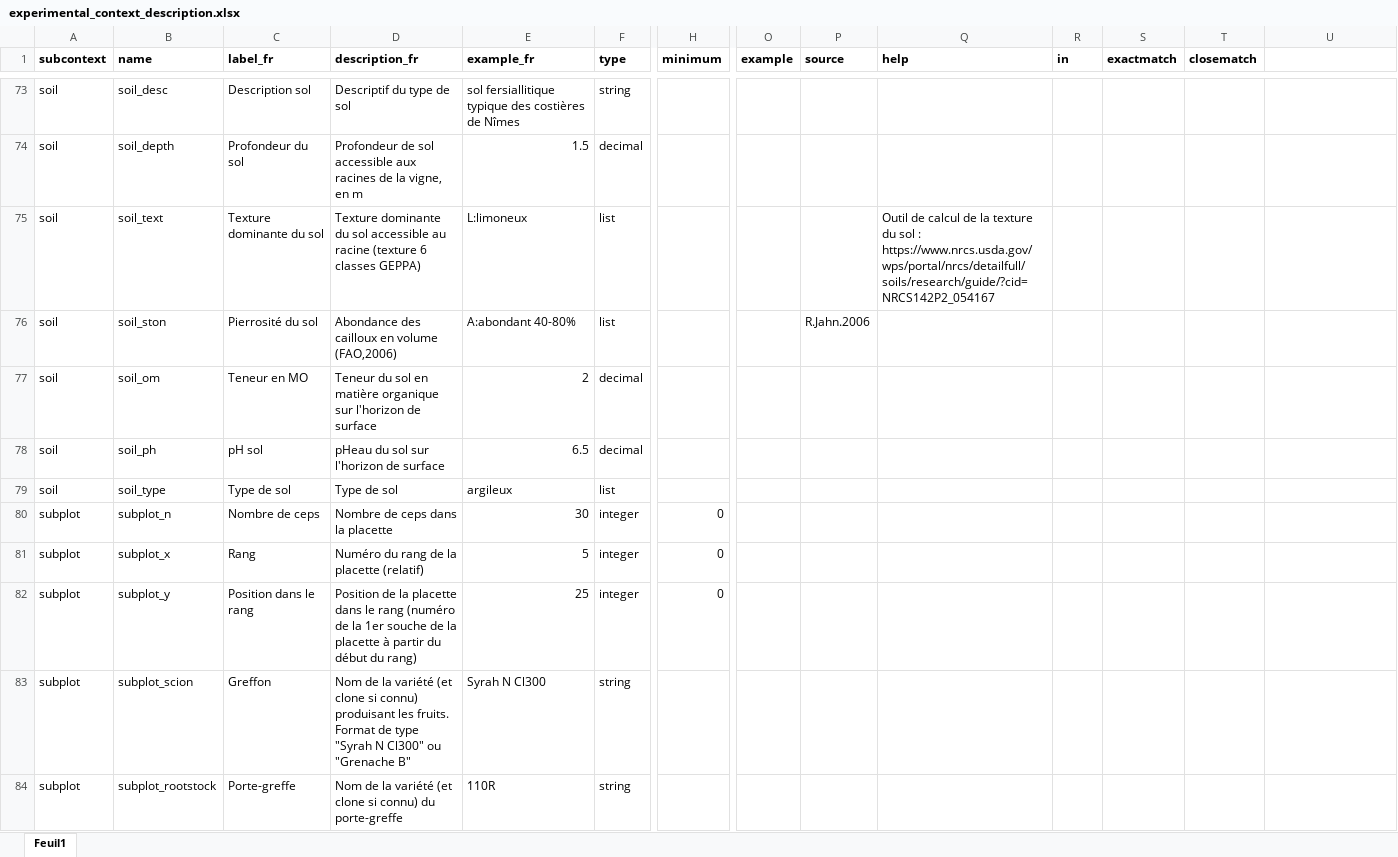
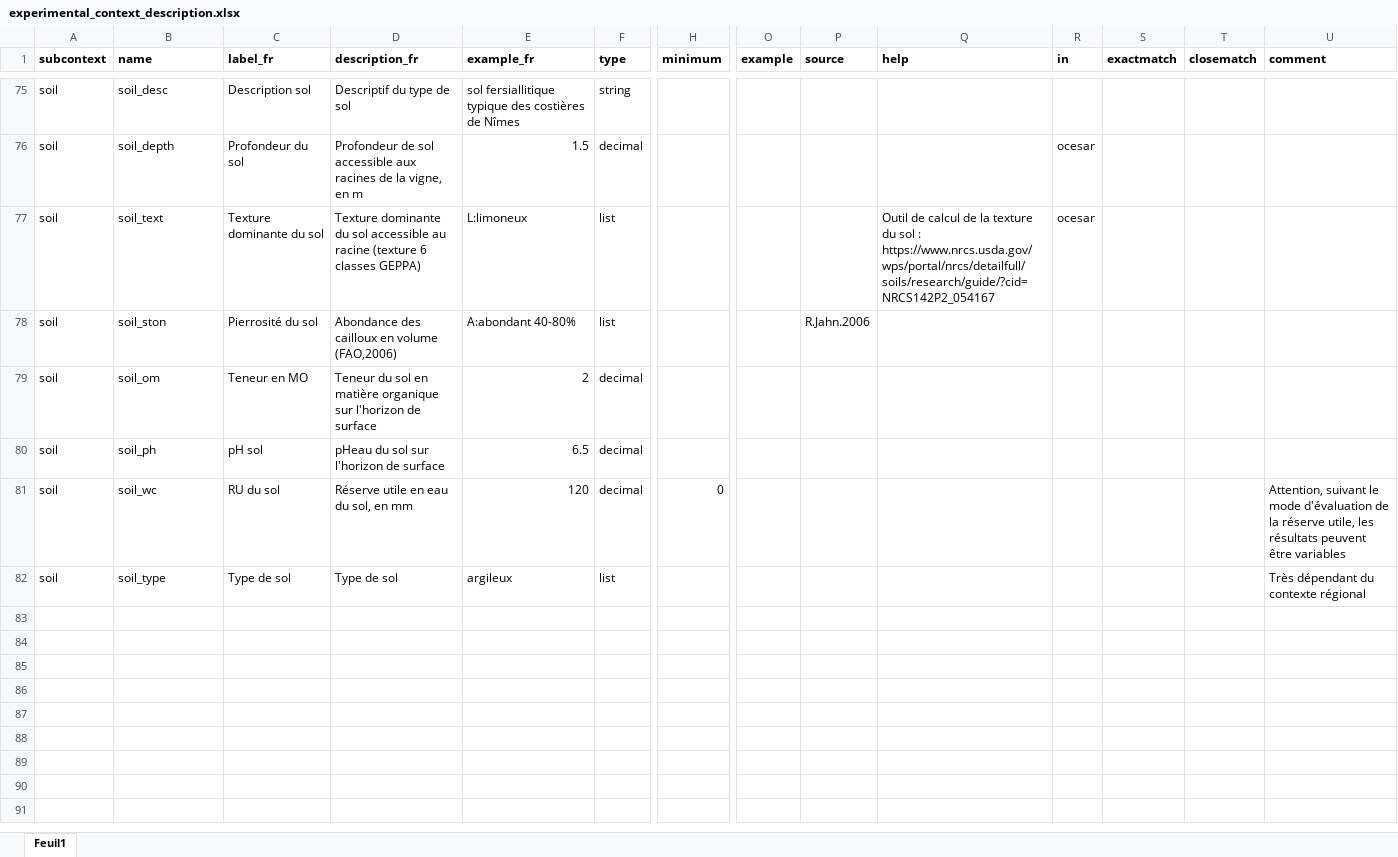
Before and after one commit to vignevin/vitisdatacrop, an Excel workbook: experimental_context_description.xlsx, sheet Feuil1, drawn as a sheet; only a part is shown, gaps mark what is left out; values as stored, in another font and other column widths than the file's, no borders; removed rows and columns are numbered as before the commit, all else as after; rows hold the shown columns only; the diff covers the shown part only; the diff names each change by its address in the sheet, - before the commit and + after, or states it on an @@ line.

Commit message:
review oscar, ocesar, silexportegreffe add estate in context

```diff
--- a/experimental_context_description.xlsx (sheet Feuil1)
+++ b/experimental_context_description.xlsx (sheet Feuil1)
-U1: (empty)
+U1: comment
-R76:R77 (in): (empty)
+R76:R77 (in): ocesar
+row 81: soil | soil_wc | RU du sol | Réserve utile en eau du sol, en mm | 120 | decimal | 0 |  |  |  |  |  |  | Attention, suivant le mode d'évaluation de la réserve utile, les résultats peuvent être variables
-U82 (comment): (empty)
+U82 (comment): Très dépendant du contexte régional
-row 80: subplot | subplot_n | Nombre de ceps | Nombre de ceps dans la placette | 30 | integer | 0
-row 81: subplot | subplot_x | Rang | Numéro du rang de la placette (relatif) | 5 | integer | 0
-row 82: subplot | subplot_y | Position dans le rang | Position de la placette dans le rang (numéro de la 1er souche de la placette à partir du début du rang) | 25 | integer | 0
-row 83: subplot | subplot_scion | Greffon | Nom de la variété (et clone si connu) produisant les fruits. Format de type "Syrah N Cl300" ou "Grenache B" | Syrah N Cl300 | string
-row 84: subplot | subplot_rootstock | Porte-greffe | Nom de la variété (et clone si connu) du porte-greffe | 110R | string
```
Also changed, not shown: 1 added row, 14 removed rows, 42 hidden or unhidden rows and 24 edited cells elsewhere in this sheet, hidden cells.
